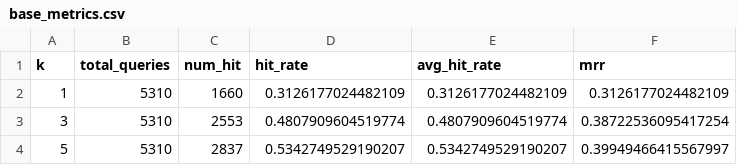
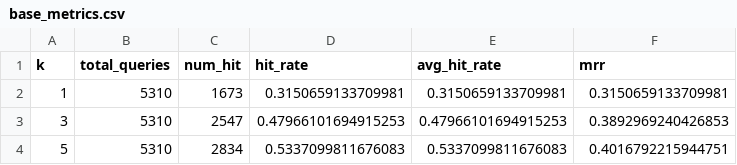
Before and after one commit to sangowu/pdf_rag, a CSV file: results/base_metrics.csv, drawn as a sheet.

```diff
--- a/results/base_metrics.csv
+++ b/results/base_metrics.csv
@@ -1,4 +1,4 @@
 k,total_queries,num_hit,hit_rate,avg_hit_rate,mrr
-1,5310,1660,0.3126177024482109,0.3126177024482109,0.3126177024482109
-3,5310,2553,0.4807909604519774,0.4807909604519774,0.38722536095417254
-5,5310,2837,0.5342749529190207,0.5342749529190207,0.39949466415567997
+1,5310,1673,0.3150659133709981,0.3150659133709981,0.3150659133709981
+3,5310,2547,0.47966101694915253,0.47966101694915253,0.3892969240426853
+5,5310,2834,0.5337099811676083,0.5337099811676083,0.4016792215944751
```
Also changed, not shown: results/base_eval_timing_details.csv, results/base_rerank_metrics.csv, 43 other files.
